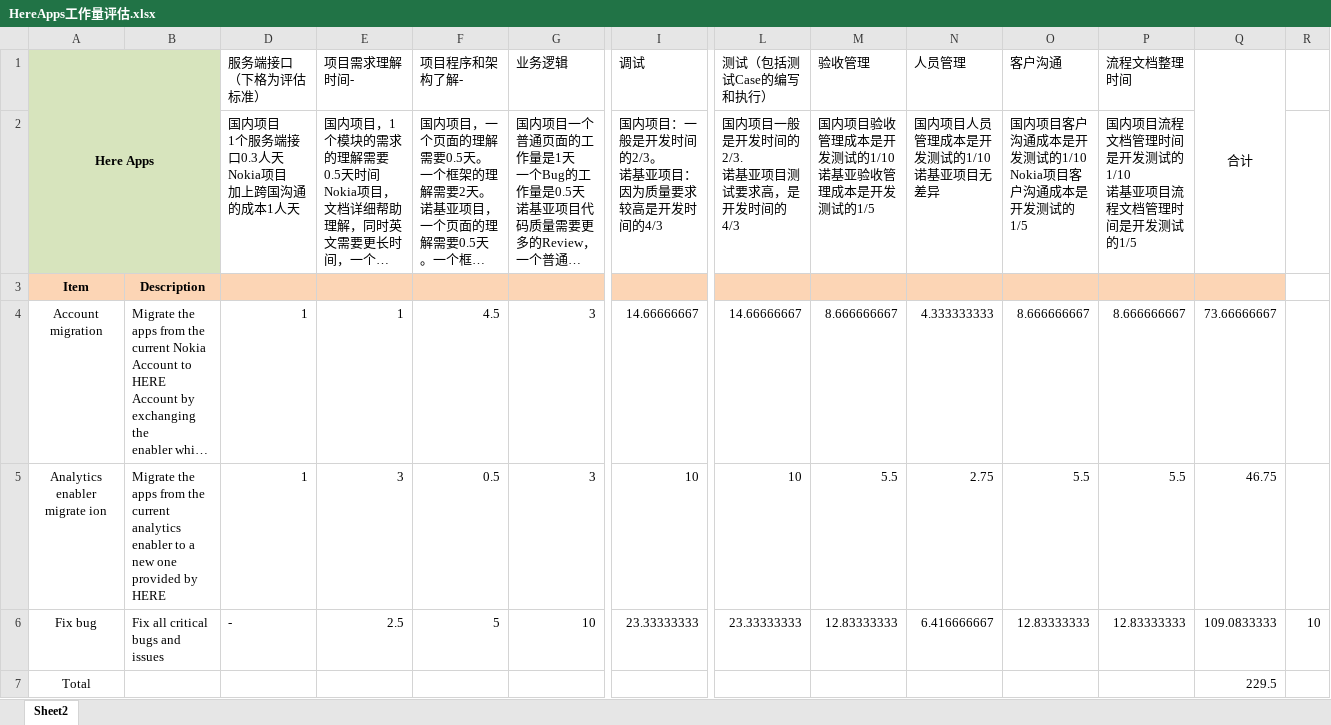
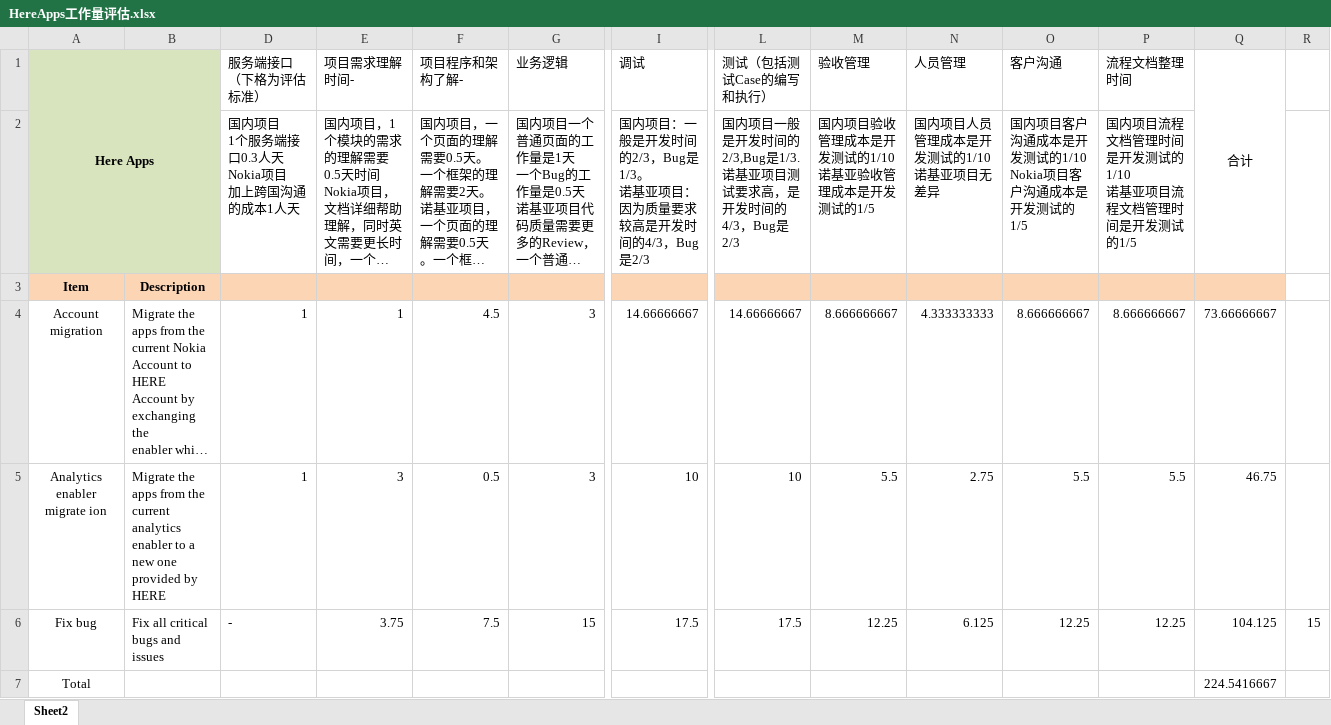
Before and after one commit to lxis/NokiaMap, an Excel workbook: HereApps工作量评估.xlsx, sheet Sheet2, drawn as a sheet; only a part is shown, gaps mark what is left out; long unchanged cells end in …; values as stored, in another font and other column widths than the file's, no borders; ↵ is a line break in a cell; the diff names each change by its address in the sheet, - before the commit and + after, or states it on an @@ line.

Commit message:
* doc

```diff
--- a/HereApps工作量评估.xlsx (sheet Sheet2)
+++ b/HereApps工作量评估.xlsx (sheet Sheet2)
-I2 (调试): …时间的2/3。 ↵ 诺基亚项目：因为质量要求较高是开发时间的4/3
+I2 (调试): …时间的2/3，Bug是1/3。 ↵ 诺基亚项目：因为质量要求较高是开发时间的4/3，Bug是2/3
-L2 (测试（包括测试Case的编写和执行）): 国内项目一般是开发时间的2/3. ↵ 诺基亚项目测试要求高，是开发时间的4/3
+L2 (测试（包括测试Case的编写和执行）): 国内项目一般是开发时间的2/3,Bug是1/3. ↵ 诺基亚项目测试要求高，是开发时间的4/3，Bug是2/3
-E6 (项目需求理解时间-): 2.5
+E6 (项目需求理解时间-): 3.75
-F6 (项目程序和架构了解-): 5
+F6 (项目程序和架构了解-): 7.5
-G6 (业务逻辑): 10
+G6 (业务逻辑): 15
-I6 (调试): 23.33333333
+I6 (调试): 17.5
-L6 (测试（包括测试Case的编写和执行）): 23.33333333
+L6 (测试（包括测试Case的编写和执行）): 17.5
-M6 (验收管理): 12.83333333
+M6 (验收管理): 12.25
-N6 (人员管理): 6.416666667
+N6 (人员管理): 6.125
-O6 (客户沟通): 12.83333333
+O6 (客户沟通): 12.25
-P6 (流程文档整理时间): 12.83333333
+P6 (流程文档整理时间): 12.25
-Q6 (合计): 109.0833333
+Q6 (合计): 104.125
-R6: 10
+R6: 15
-Q7 (合计): 229.5
+Q7 (合计): 224.5416667
```
